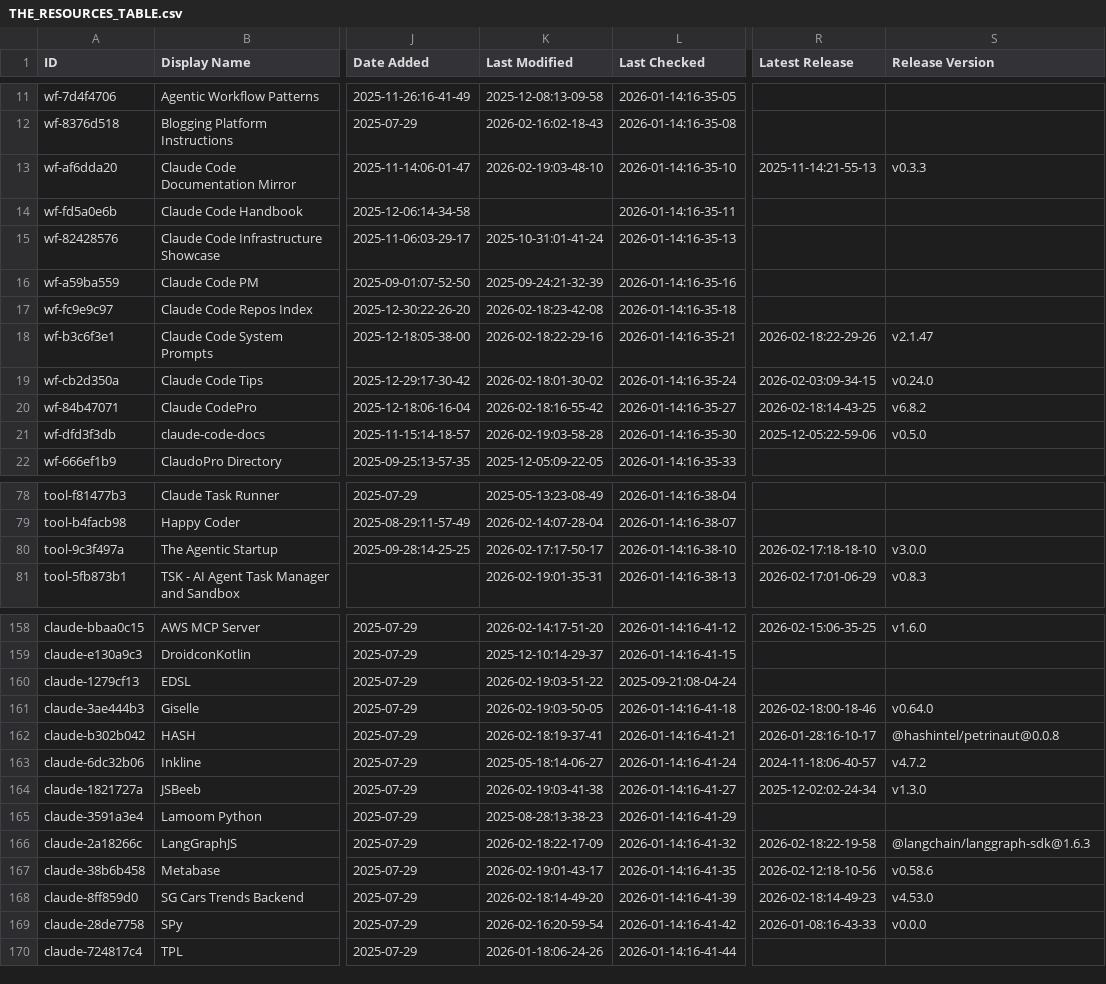
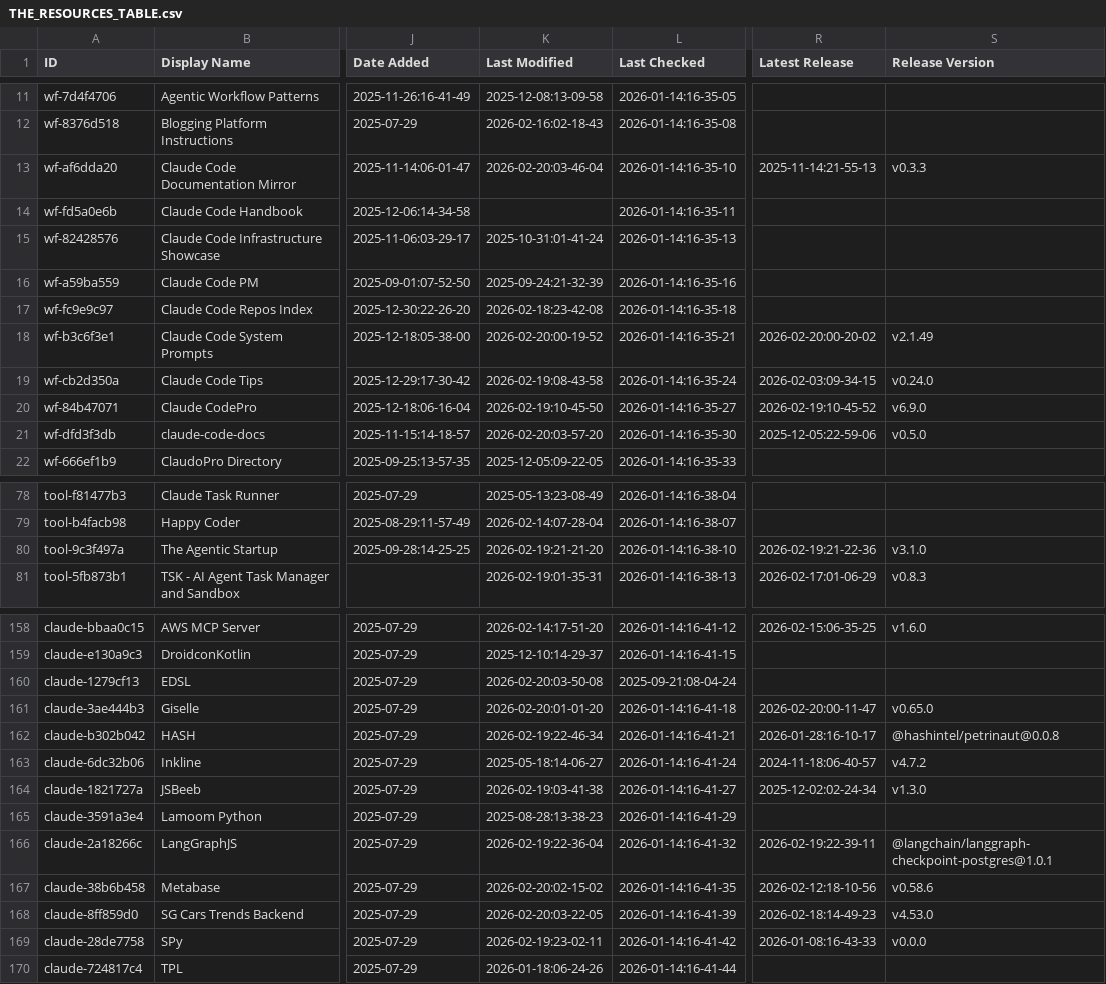
Before and after one commit to elrudrakssh/awesome-claude-code, a CSV file: THE_RESOURCES_TABLE.csv, drawn as a sheet; only a part is shown, gaps mark what is left out; the diff covers the shown part only; the diff names each change by its address in the sheet, - before the commit and + after, or states it on an @@ line.

```diff
--- a/THE_RESOURCES_TABLE.csv
+++ b/THE_RESOURCES_TABLE.csv
-K13 (Last Modified): 2026-02-19:03-48-10
+K13 (Last Modified): 2026-02-20:03-46-04
-K18 (Last Modified): 2026-02-18:22-29-16
+K18 (Last Modified): 2026-02-20:00-19-52
-R18 (Latest Release): 2026-02-18:22-29-26
+R18 (Latest Release): 2026-02-20:00-20-02
-S18 (Release Version): v2.1.47
+S18 (Release Version): v2.1.49
-K19 (Last Modified): 2026-02-18:01-30-02
+K19 (Last Modified): 2026-02-19:08-43-58
-K20 (Last Modified): 2026-02-18:16-55-42
+K20 (Last Modified): 2026-02-19:10-45-50
-R20 (Latest Release): 2026-02-18:14-43-25
+R20 (Latest Release): 2026-02-19:10-45-52
-S20 (Release Version): v6.8.2
+S20 (Release Version): v6.9.0
-K21 (Last Modified): 2026-02-19:03-58-28
+K21 (Last Modified): 2026-02-20:03-57-20
-K80 (Last Modified): 2026-02-17:17-50-17
+K80 (Last Modified): 2026-02-19:21-21-20
-R80 (Latest Release): 2026-02-17:18-18-10
+R80 (Latest Release): 2026-02-19:21-22-36
-S80 (Release Version): v3.0.0
+S80 (Release Version): v3.1.0
-K160 (Last Modified): 2026-02-19:03-51-22
+K160 (Last Modified): 2026-02-20:03-50-08
-K161 (Last Modified): 2026-02-19:03-50-05
+K161 (Last Modified): 2026-02-20:01-01-20
-R161 (Latest Release): 2026-02-18:00-18-46
+R161 (Latest Release): 2026-02-20:00-11-47
-S161 (Release Version): v0.64.0
+S161 (Release Version): v0.65.0
-K162 (Last Modified): 2026-02-18:19-37-41
+K162 (Last Modified): 2026-02-19:22-46-34
-K166 (Last Modified): 2026-02-18:22-17-09
+K166 (Last Modified): 2026-02-19:22-36-04
-R166 (Latest Release): 2026-02-18:22-19-58
+R166 (Latest Release): 2026-02-19:22-39-11
-S166 (Release Version): @langchain/langgraph-sdk@1.6.3
+S166 (Release Version): @langchain/langgraph-checkpoint-postgres@1.0.1
-K167 (Last Modified): 2026-02-19:01-43-17
+K167 (Last Modified): 2026-02-20:02-15-02
-K168 (Last Modified): 2026-02-18:14-49-20
+K168 (Last Modified): 2026-02-20:03-22-05
-K169 (Last Modified): 2026-02-16:20-59-54
+K169 (Last Modified): 2026-02-19:23-02-11
```
Also changed, not shown: 23 edited cells elsewhere in this file.
